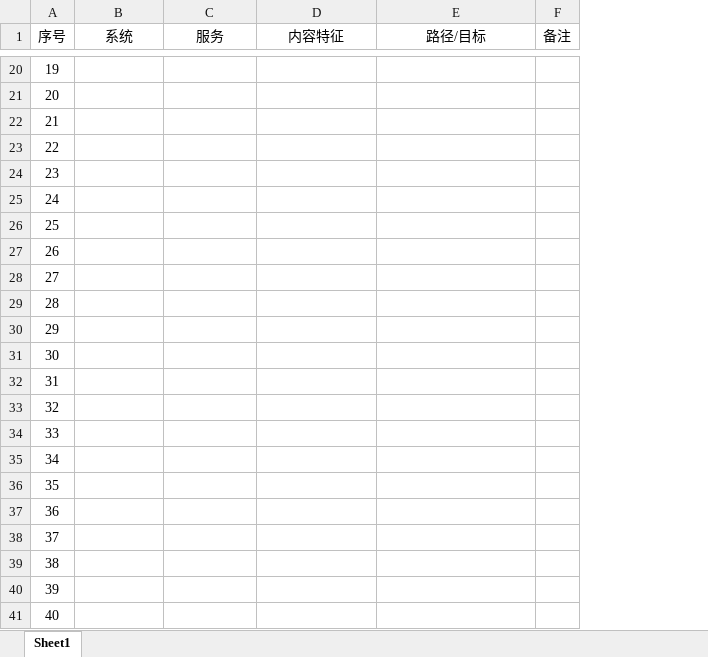
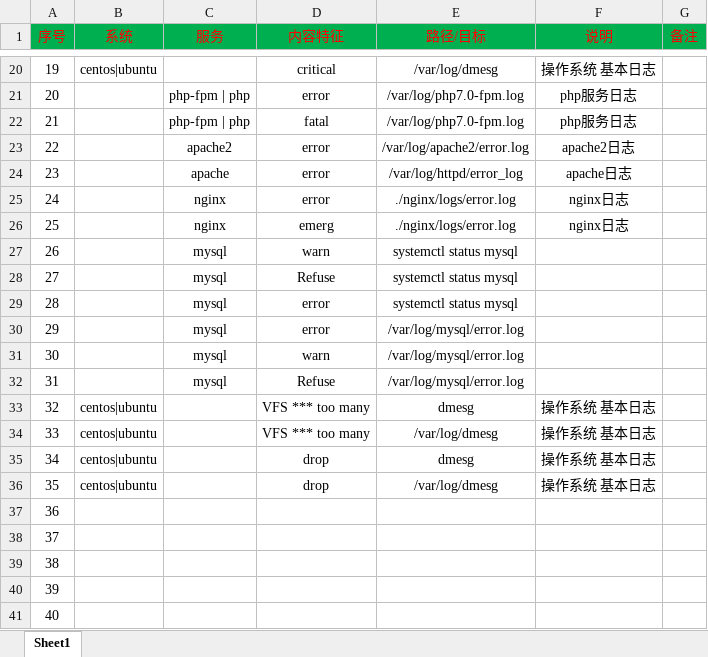
Before and after one commit to samly71/20200506-log-feature, an Excel workbook: 20200506 log特征.xlsx, sheet Sheet1, drawn as a sheet; only a part is shown, gaps mark what is left out; values as stored, in another font and other column widths than the file's, no borders; addresses are those after the commit; the diff covers the shown part only; the diff names each change by its address in the sheet, - before the commit and + after, or states it on an @@ line.

```diff
--- a/20200506 log特征.xlsx (sheet Sheet1)
+++ b/20200506 log特征.xlsx (sheet Sheet1)
+column F (说明), rows 20-36: 操作系统 基本日志 | php服务日志 | php服务日志 | apache2日志 | apache日志 | nginx日志 | nginx日志 |  |  |  |  |  |  | 操作系统 基本日志 | 操作系统 基本日志 | 操作系统 基本日志 | 操作系统 基本日志
@@ A1:E1 fill: none → #00B050, text colour: black → #FF0000 @@
@@ G1 fill: none → #00B050, text colour: black → #FF0000 @@
-B20 (系统): (empty)
+B20 (系统): centos|ubuntu
-D20 (内容特征): (empty)
+D20 (内容特征): critical
-E20 (路径/目标): (empty)
+E20 (路径/目标): /var/log/dmesg
-C21:C22 (服务): (empty)
+C21:C22 (服务): php-fpm | php
-D21 (内容特征): (empty)
+D21 (内容特征): error
-E21:E22 (路径/目标): (empty)
+E21:E22 (路径/目标): /var/log/php7.0-fpm.log
-D22 (内容特征): (empty)
+D22 (内容特征): fatal
-C23 (服务): (empty)
+C23 (服务): apache2
-D23:D25 (内容特征): (empty)
+D23:D25 (内容特征): error
-E23 (路径/目标): (empty)
+E23 (路径/目标): /var/log/apache2/error.log
-C24 (服务): (empty)
+C24 (服务): apache
-E24 (路径/目标): (empty)
+E24 (路径/目标): /var/log/httpd/error_log
-C25:C26 (服务): (empty)
+C25:C26 (服务): nginx
-E25:E26 (路径/目标): (empty)
+E25:E26 (路径/目标): ./nginx/logs/error.log
-D26 (内容特征): (empty)
+D26 (内容特征): emerg
-C27:C32 (服务): (empty)
+C27:C32 (服务): mysql
-D27 (内容特征): (empty)
+D27 (内容特征): warn
-E27:E29 (路径/目标): (empty)
+E27:E29 (路径/目标): systemctl status mysql
-D28 (内容特征): (empty)
+D28 (内容特征): Refuse
-D29:D30 (内容特征): (empty)
+D29:D30 (内容特征): error
-E30:E32 (路径/目标): (empty)
+E30:E32 (路径/目标): /var/log/mysql/error.log
-D31 (内容特征): (empty)
+D31 (内容特征): warn
-D32 (内容特征): (empty)
+D32 (内容特征): Refuse
-B33:B36 (系统): (empty)
+B33:B36 (系统): centos|ubuntu
-D33:D34 (内容特征): (empty)
+D33:D34 (内容特征): VFS *** too many
-E33 (路径/目标): (empty)
+E33 (路径/目标): dmesg
-E34 (路径/目标): (empty)
+E34 (路径/目标): /var/log/dmesg
-D35:D36 (内容特征): (empty)
+D35:D36 (内容特征): drop
-E35 (路径/目标): (empty)
+E35 (路径/目标): dmesg
-E36 (路径/目标): (empty)
+E36 (路径/目标): /var/log/dmesg
```
Also changed, not shown: 58 edited cells and cell formats elsewhere in this sheet.
